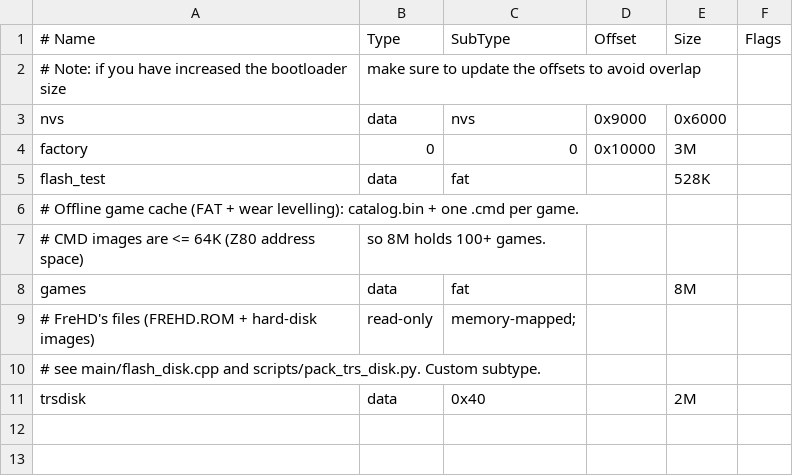
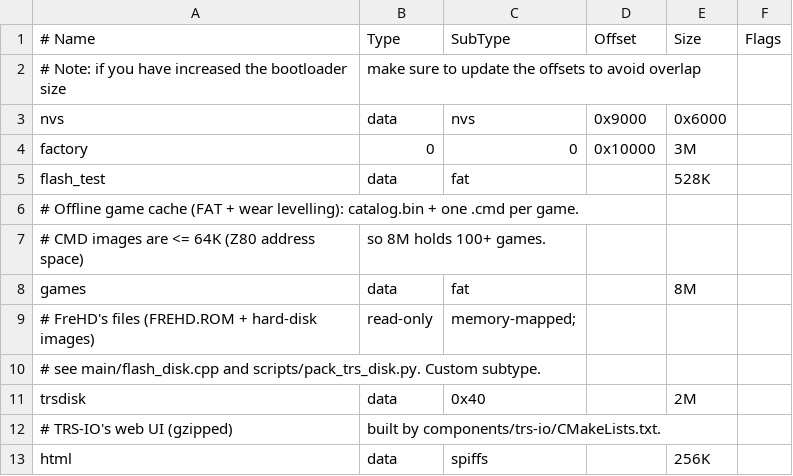
Before and after one commit to shaeberling/trashboy, a CSV file: firmware/partitions.csv, drawn as a sheet.

```diff
--- a/firmware/partitions.csv
+++ b/firmware/partitions.csv
@@ -11 +11,3 @@ games,      data, fat,      ,        8M,
 trsdisk,    data, 0x40,     ,        2M,
+# TRS-IO's web UI (gzipped), built by components/trs-io/CMakeLists.txt.
+html,       data, spiffs,   ,        256K,
```
Also changed, not shown: 8 other files.
